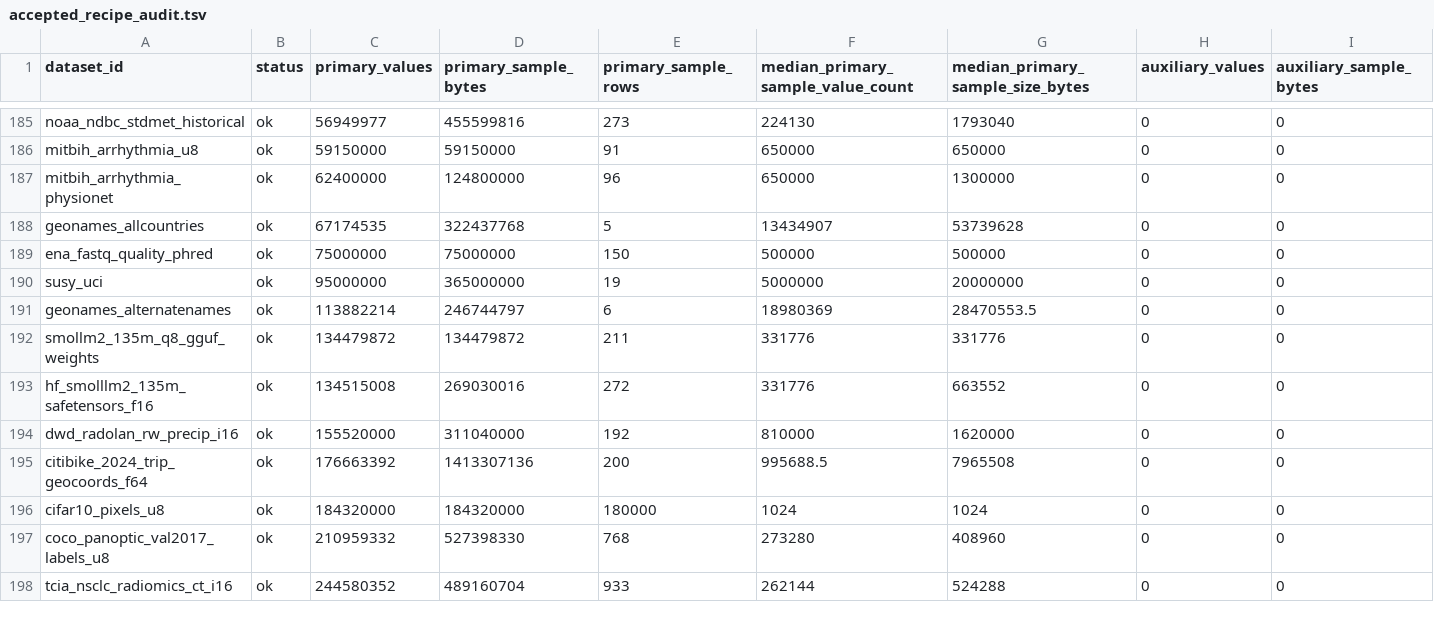
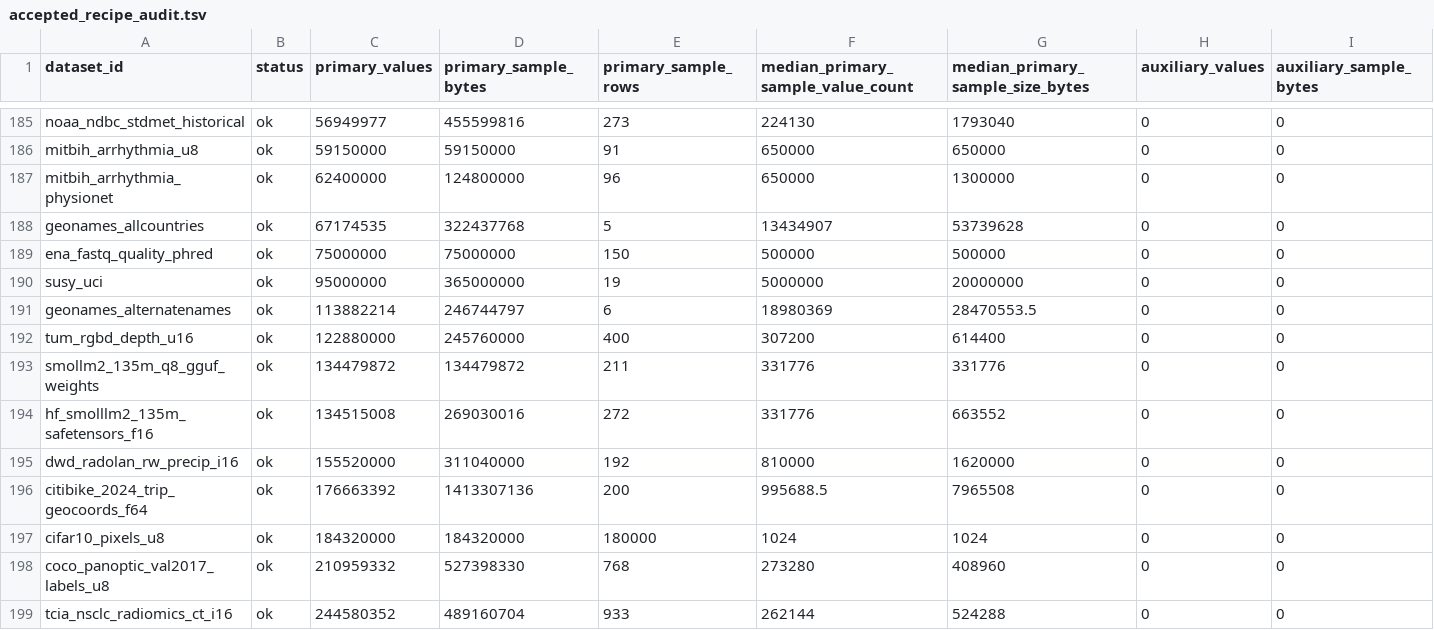
Before and after one commit to Cyan4973/public_datasets_collection, a TSV file: reports/accepted_recipe_audit.tsv, drawn as a sheet; only a part is shown, gaps mark what is left out; rows hold the shown columns only; the diff names each change by its address in the sheet, - before the commit and + after, or states it on an @@ line.

Commit message:
Add tum_rgbd_depth_u16 (new native-16-bit depth-sensor modality)
Genuinely new modality for the corpus: range sensing. Native uint16 depth frames
from the TUM RGB-D benchmark (CC-BY); each 640x480 pixel is the depth camera's
raw range reading (scale 5000: metres = value/5000, 0 = no return). One depth
frame is one natural sample, so a sequence yields a real multi-sample family
(unlike the tabular 1-sample-per-column datasets).

- download.sh: bounded per-sequence .tgz fetch (default freiburg1_xyz), host
  fallback cvg.cit.tum.de -> vision.in.tum.de, TUM_SEQUENCES/TUM_TGZ_URLS
  overrides, resumable, gzip-validated.
- build.sh: streams the tar and decodes depth/*.png (16-bit grayscale) with a
  pure-stdlib decoder (zlib + PNG scanline unfilter, all 5 filter types),
  writes raw little-endian uint16, caps frames (default 400), drops constant
  frames, records min/max. PNG decoder validated byte-exact on synthetic frames.
- verify.sh: uint16 / 2d_raster / shape / non-constant / min-max cross-check.

Realized: 400 frames, 122,880,000 values, 245,760,000 bytes; depth 0..7.17 m.
Audit regenerated; status=ok.

```diff
--- a/reports/accepted_recipe_audit.tsv
+++ b/reports/accepted_recipe_audit.tsv
+row 192: tum_rgbd_depth_u16 | ok | 122880000 | 245760000 | 400 | 307200 | 614400 | 0 | 0
```
Also changed, not shown: 6 other files.
